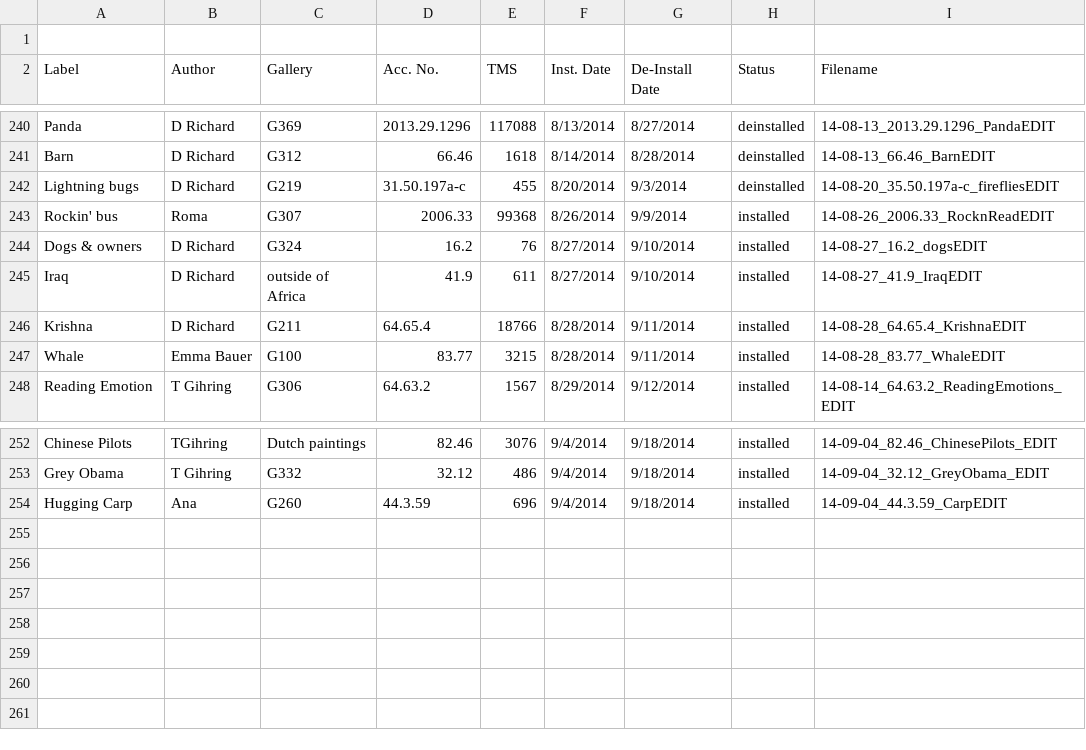
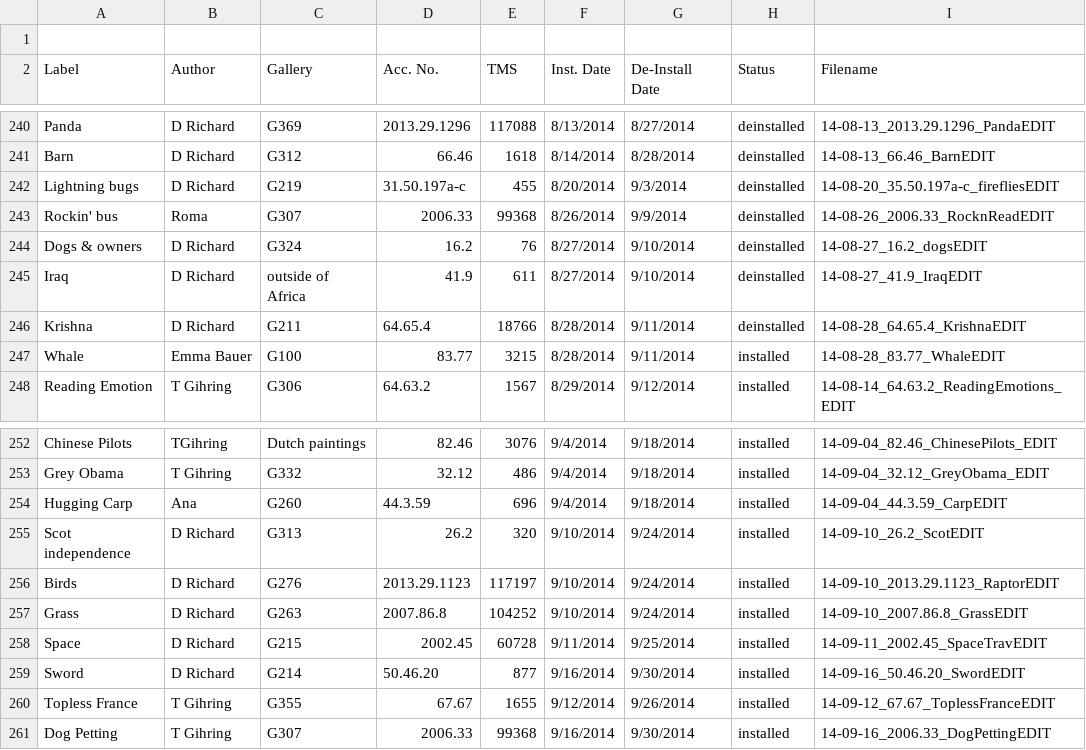
Before and after one commit to artsmia/newsflash, a CSV file: newsflash-labels.csv, drawn as a sheet; only a part is shown, gaps mark what is left out.

```diff
--- a/newsflash-labels.csv
+++ b/newsflash-labels.csv
@@ -242,6 +242,6 @@ Barn,D Richard,G312,66.46,1618,8/14/2014,8/28/2014,deinstalled,14-08-13_66.46_Ba
 Lightning bugs,D Richard,G219,31.50.197a-c,455,8/20/2014,9/3/2014,deinstalled,14-08-20_35.50.197a-c_firefliesEDIT
-Rockin' bus,Roma,G307,2006.33,99368,8/26/2014,9/9/2014,installed,14-08-26_2006.33_RocknReadEDIT
-Dogs & owners,D Richard,G324,16.2,76,8/27/2014,9/10/2014,installed,14-08-27_16.2_dogsEDIT
-Iraq,D Richard,outside of Africa,41.9,611,8/27/2014,9/10/2014,installed,14-08-27_41.9_IraqEDIT
-Krishna,D Richard,G211,64.65.4 ,18766,8/28/2014,9/11/2014,installed,14-08-28_64.65.4_KrishnaEDIT
+Rockin' bus,Roma,G307,2006.33,99368,8/26/2014,9/9/2014,deinstalled,14-08-26_2006.33_RocknReadEDIT
+Dogs & owners,D Richard,G324,16.2,76,8/27/2014,9/10/2014,deinstalled,14-08-27_16.2_dogsEDIT
+Iraq,D Richard,outside of Africa,41.9,611,8/27/2014,9/10/2014,deinstalled,14-08-27_41.9_IraqEDIT
+Krishna,D Richard,G211,64.65.4 ,18766,8/28/2014,9/11/2014,deinstalled,14-08-28_64.65.4_KrishnaEDIT
 Whale,Emma Bauer,G100,83.77,3215,8/28/2014,9/11/2014,installed,14-08-28_83.77_WhaleEDIT
@@ -254 +254,8 @@ Grey Obama,T Gihring,G332,32.12,486,9/4/2014,9/18/2014,installed,14-09-04_32.12_
 Hugging Carp,Ana,G260,44.3.59,696,9/4/2014,9/18/2014,installed,14-09-04_44.3.59_CarpEDIT
+Scot independence,D Richard,G313,26.2,320,9/10/2014,9/24/2014,installed,14-09-10_26.2_ScotEDIT
+Birds,D Richard,G276,2013.29.1123,117197,9/10/2014,9/24/2014,installed,14-09-10_2013.29.1123_RaptorEDIT
+Grass,D Richard,G263,2007.86.8,104252,9/10/2014,9/24/2014,installed,14-09-10_2007.86.8_GrassEDIT
+Space,D Richard,G215,2002.45,60728,9/11/2014,9/25/2014,installed,14-09-11_2002.45_SpaceTravEDIT
+Sword,D Richard,G214,50.46.20,877,9/16/2014,9/30/2014,installed,14-09-16_50.46.20_SwordEDIT
+Topless France,T Gihring,G355,67.67,1655,9/12/2014,9/26/2014,installed,14-09-12_67.67_ToplessFranceEDIT
+Dog Petting,T Gihring,G307,2006.33,99368,9/16/2014,9/30/2014,installed,14-09-16_2006.33_DogPettingEDIT
```
Also changed, not shown: 21 other files.
